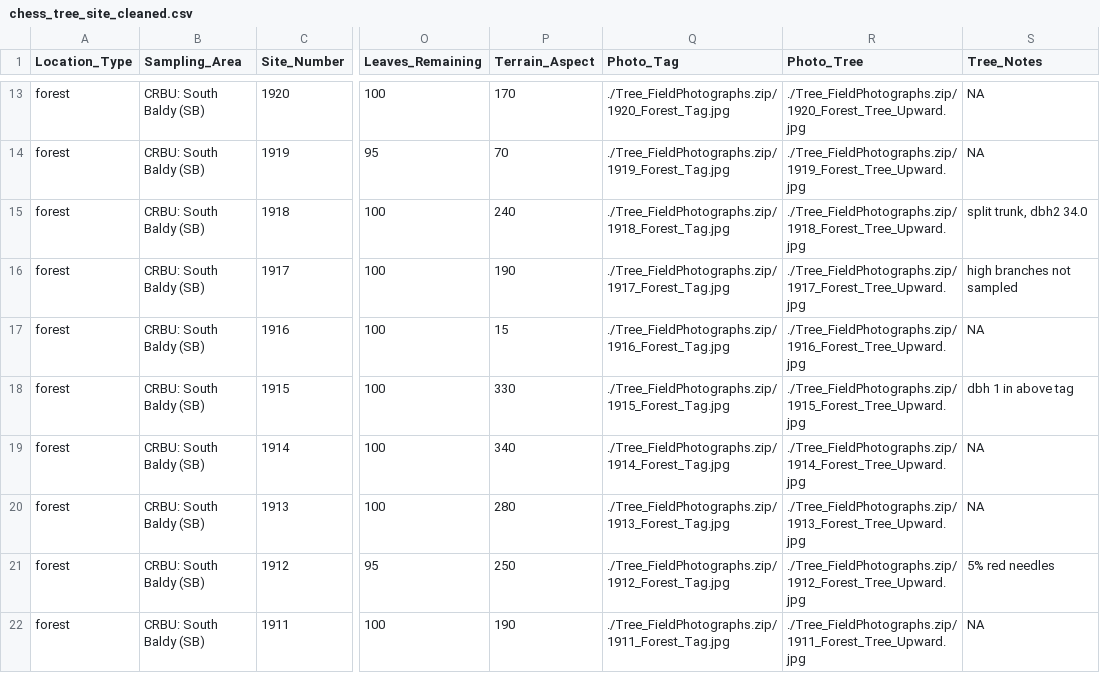
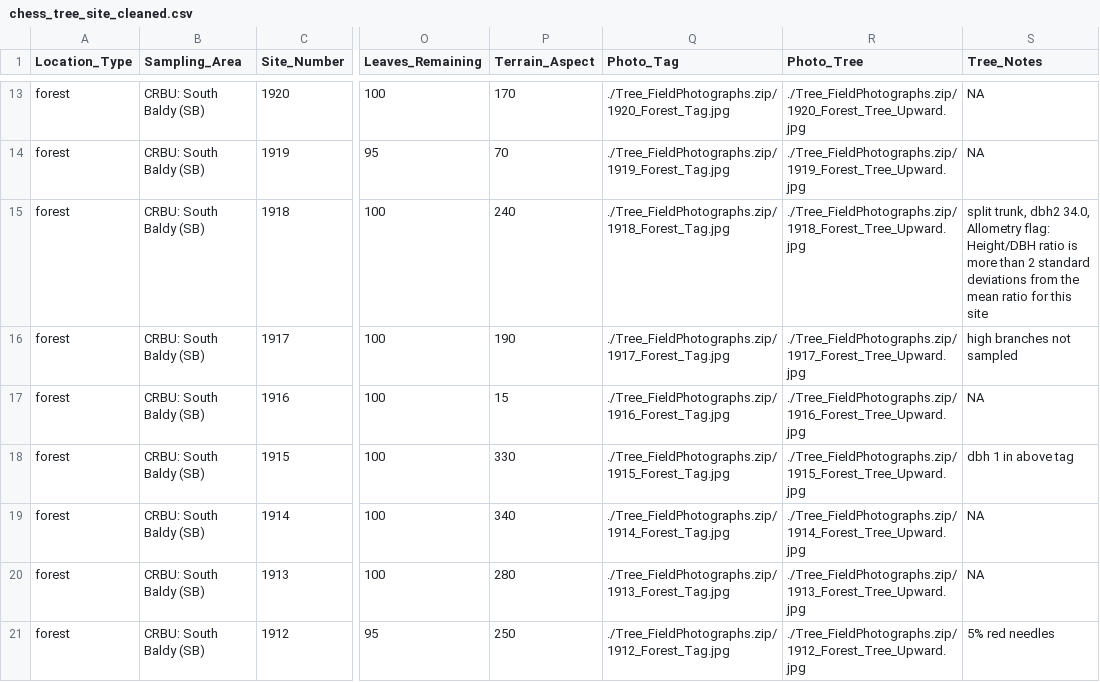
Before and after one commit to rmbl-chess/chess_field_samples, a CSV file: data/chess_tree_site_cleaned.csv, drawn as a sheet; only a part is shown, gaps mark what is left out; the shorter side is filled out with more unchanged rows; the diff covers the shown part only; the diff names each change by its address in the sheet, - before the commit and + after, or states it on an @@ line.

Commit message:
Site_Number 1635, 1652, 1668, 1689, 1701, 1739, 1752, 1770, 1823, 1838, 1898, 1908, 1918: added text 'Allometry flag: Height/DBH ratio is more than 2 standard deviations from the mean ratio for this site' to 'Tree_Notes'

```diff
--- a/data/chess_tree_site_cleaned.csv
+++ b/data/chess_tree_site_cleaned.csv
-S15 (Tree_Notes): …trunk, dbh2 34.0
+S15 (Tree_Notes): …trunk, dbh2 34.0, Allometry flag: Height/DBH ratio is more than 2 standard deviations from the mean ratio for this site
```
Also changed, not shown: 12 edited cells elsewhere in this file.
